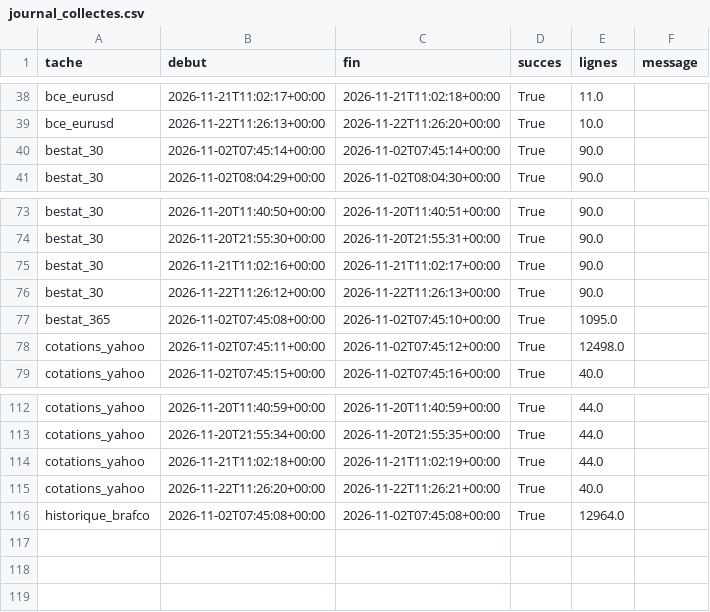
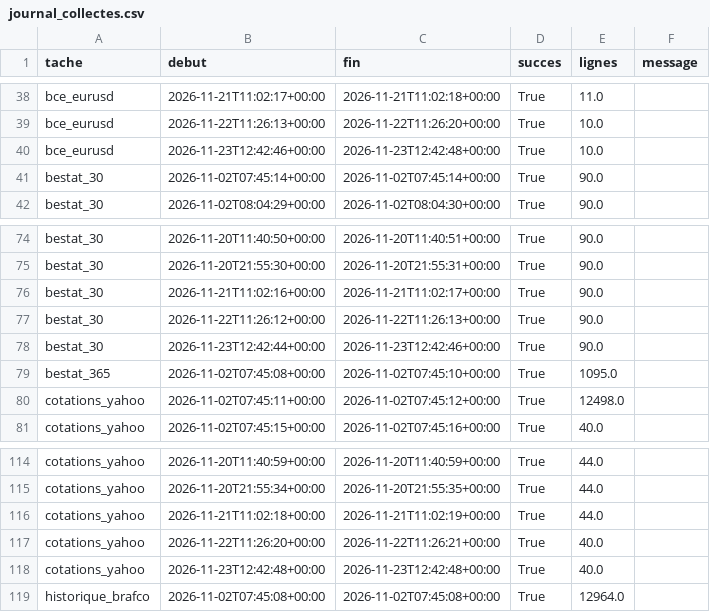
Before and after one commit to rhinoxacademypro-code/fuel-predictor, a CSV file: moteur/depot/journal_collectes.csv, drawn as a sheet; only a part is shown, gaps mark what is left out; the diff names each change by its address in the sheet, - before the commit and + after, or states it on an @@ line.

```diff
--- a/moteur/depot/journal_collectes.csv
+++ b/moteur/depot/journal_collectes.csv
+row 40: bce_eurusd | 2026-11-23T12:42:46+00:00 | 2026-11-23T12:42:48+00:00 | True | 10.0
+row 78: bestat_30 | 2026-11-23T12:42:44+00:00 | 2026-11-23T12:42:46+00:00 | True | 90.0
+row 118: cotations_yahoo | 2026-11-23T12:42:48+00:00 | 2026-11-23T12:42:48+00:00 | True | 40.0
```
Also changed, not shown: moteur/depot/cotations.csv, moteur/depot/previsions.csv, 5 other files.
